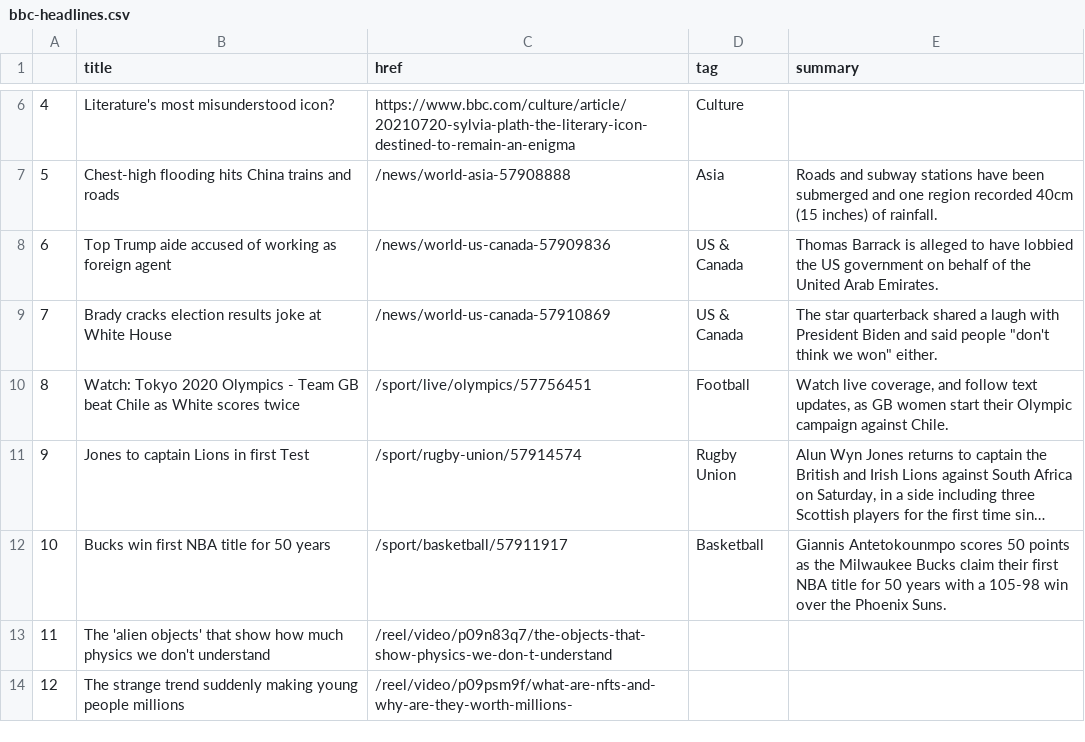
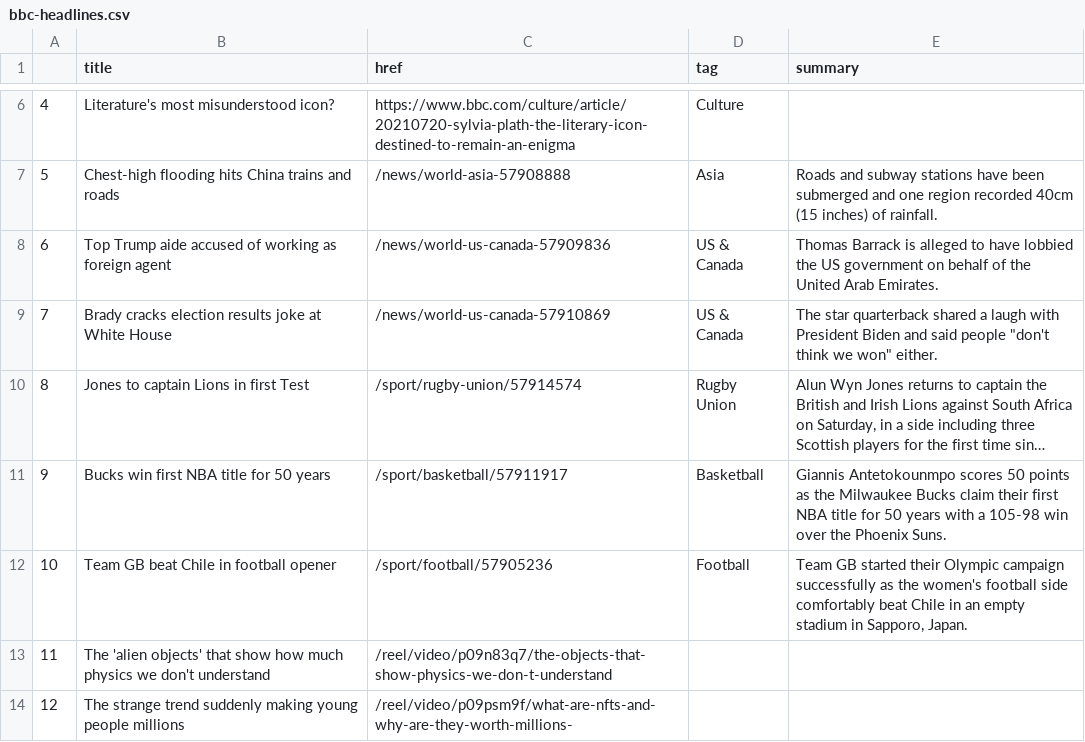
Before and after one commit to ichinichichi/automatic-scraper, a CSV file: bbc-headlines.csv, drawn as a sheet; only a part is shown, gaps mark what is left out; long unchanged cells end in …; removed rows and columns are numbered as before the commit, all else as after; the diff names each change by its address in the sheet, - before the commit and + after, or states it on an @@ line.

```diff
--- a/bbc-headlines.csv
+++ b/bbc-headlines.csv
-row 10: 8 | Watch: Tokyo 2020 Olympics - Team GB beat Chile as White scores twice | /sport/live/olympics/57756451 | Football | Watch live coverage, and follow text updates, as GB women start their Olympic campaign against Chile.
@@ column A renumbered between rows 10 and 11 @@
+row 12: 10 | Team GB beat Chile in football opener | /sport/football/57905236 | Football | Team GB started their Olympic campaign successfully as the women's football side comfortably beat Chile in an empty stadium in Sapporo, Japan.
```
